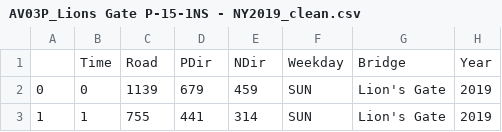
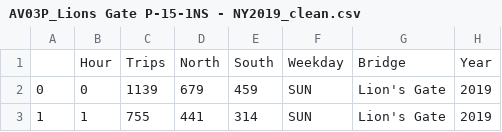
Before and after one commit to gfairbro/north_shore_bridge_traffic, a CSV file: clean/AV03P_Lions Gate P-15-1NS - NY2019_clean.csv, drawn as a sheet; only a part is shown.

Commit message:
Cleaned up Weekly, added Direction

```diff
--- a/clean/AV03P_Lions Gate P-15-1NS - NY2019_clean.csv
+++ b/clean/AV03P_Lions Gate P-15-1NS - NY2019_clean.csv
@@ -1,2 +1,2 @@
-,Time,Road,PDir,NDir,Weekday,Bridge,Year
+,Hour,Trips,North,South,Weekday,Bridge,Year
 0,0,1139,679,459,SUN,Lion's Gate,2019
```
Also changed, not shown: clean/AV03P_Lions Gate P-15-1NS - NY2020_clean.csv, clean/AV03P_Lions Gate P-15-1NS - NY2021_clean.csv, 16 other files.
